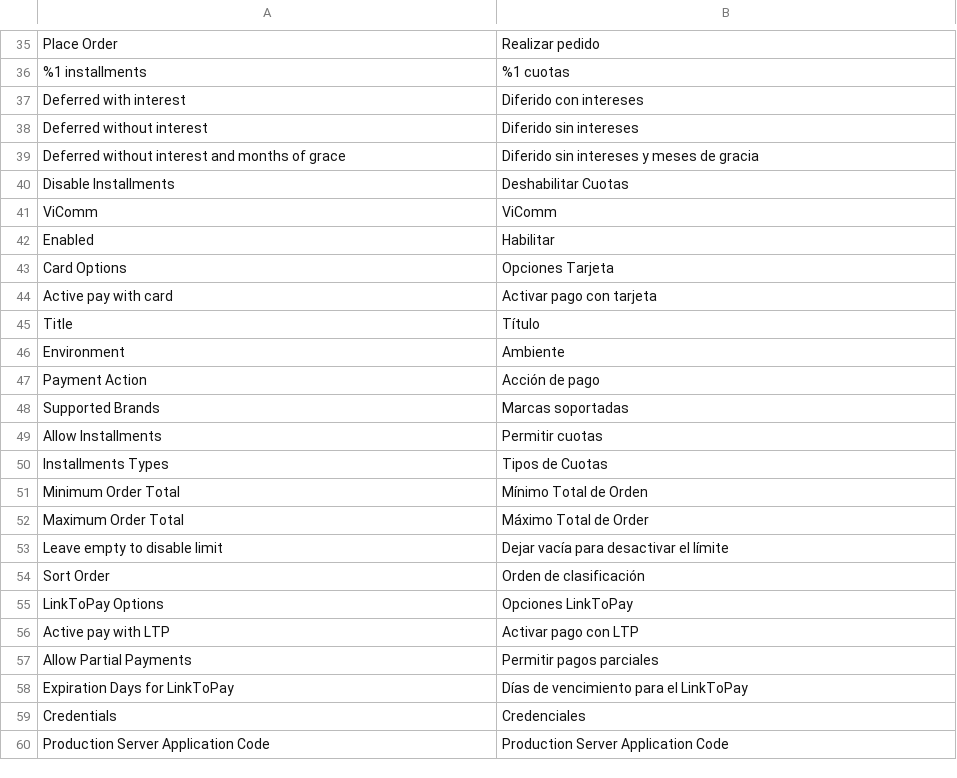
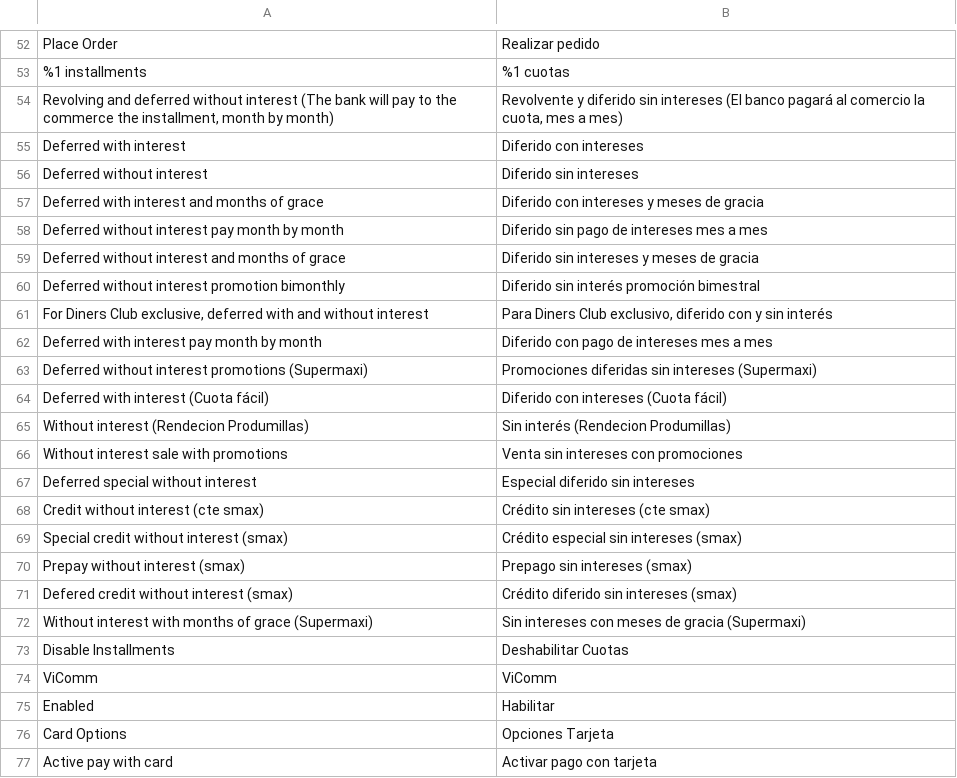
Before and after one commit to gpvicomm/gp-m2-plugin, a CSV file: i18n/es_MX.csv, drawn as a sheet; only a part is shown, gaps mark what is left out; the shorter side is filled out with more unchanged rows; the diff covers the shown part only; the diff names each change by its address in the sheet, - before the commit and + after, or states it on an @@ line.

```diff
--- a/i18n/es_MX.csv
+++ b/i18n/es_MX.csv
+row 54: Revolving and deferred without interest (The bank will pay to the commerce the installment, month by month) | Revolvente y diferido sin intereses (El banco pagará al comercio la cuota, mes a mes)
+row 57: Deferred with interest and months of grace | Diferido con intereses y meses de gracia
+row 58: Deferred without interest pay month by month | Diferido sin pago de intereses mes a mes
+row 60: Deferred without interest promotion bimonthly | Diferido sin interés promoción bimestral
+row 61: For Diners Club exclusive, deferred with and without interest | Para Diners Club exclusivo, diferido con y sin interés
+row 62: Deferred with interest pay month by month | Diferido con pago de intereses mes a mes
+row 63: Deferred without interest promotions (Supermaxi) | Promociones diferidas sin intereses (Supermaxi)
+row 64: Deferred with interest (Cuota fácil) | Diferido con intereses (Cuota fácil)
+row 65: Without interest (Rendecion Produmillas) | Sin interés (Rendecion Produmillas)
+row 66: Without interest sale with promotions | Venta sin intereses con promociones
+row 67: Deferred special without interest | Especial diferido sin intereses
+row 68: Credit without interest (cte smax) | Crédito sin intereses (cte smax)
+row 69: Special credit without interest (smax) | Crédito especial sin intereses (smax)
+row 70: Prepay without interest (smax) | Prepago sin intereses (smax)
+row 71: Defered credit without interest (smax) | Crédito diferido sin intereses (smax)
+row 72: Without interest with months of grace (Supermaxi) | Sin intereses con meses de gracia (Supermaxi)
```
Also changed, not shown: 19 added rows, 2 removed rows and 2 edited cells elsewhere in this file, i18n/en_US.csv, 25 other files.
